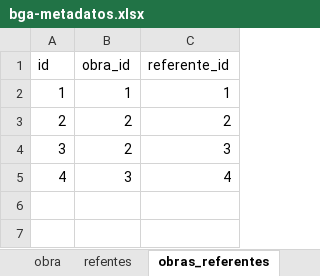
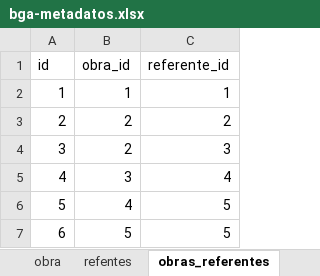
Before and after one commit to decolector/bga-cat, an Excel workbook: m2m/data/bga-metadatos.xlsx, sheet obras_referentes, drawn as a sheet; values as stored, in another font and other column widths than the file's, no borders; the diff names each change by its address in the sheet, - before the commit and + after, or states it on an @@ line.

```diff
--- a/m2m/data/bga-metadatos.xlsx (sheet obras_referentes)
+++ b/m2m/data/bga-metadatos.xlsx (sheet obras_referentes)
+row 6: 5 | 4 | 5
+row 7: 6 | 5 | 5
```
Also changed, not shown: sheet obra, sheet refentes, iniciales/bga-metadatos-sin-modelar.xlsx, o2m/data/bga-metadatos.xlsx, 12 other files.
